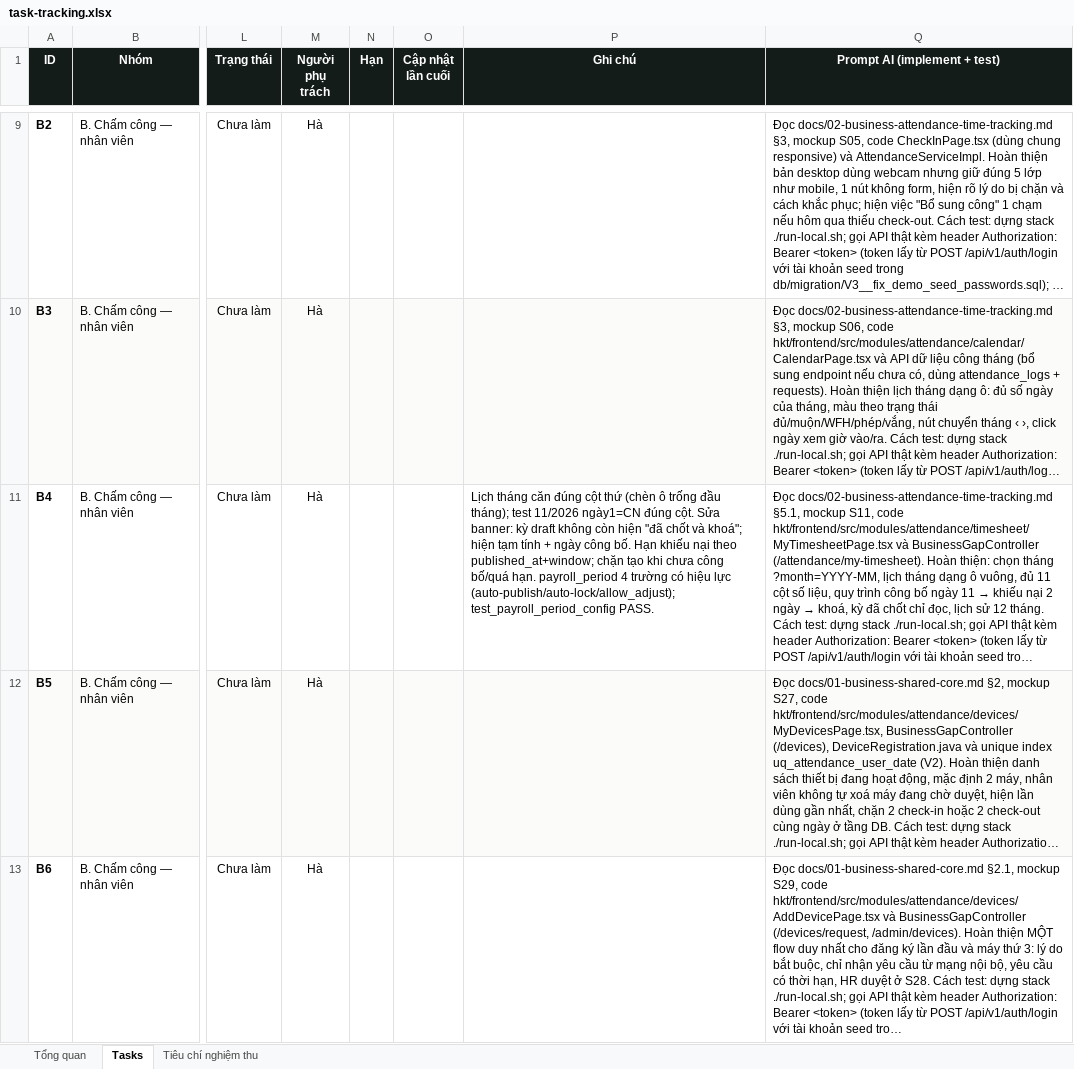
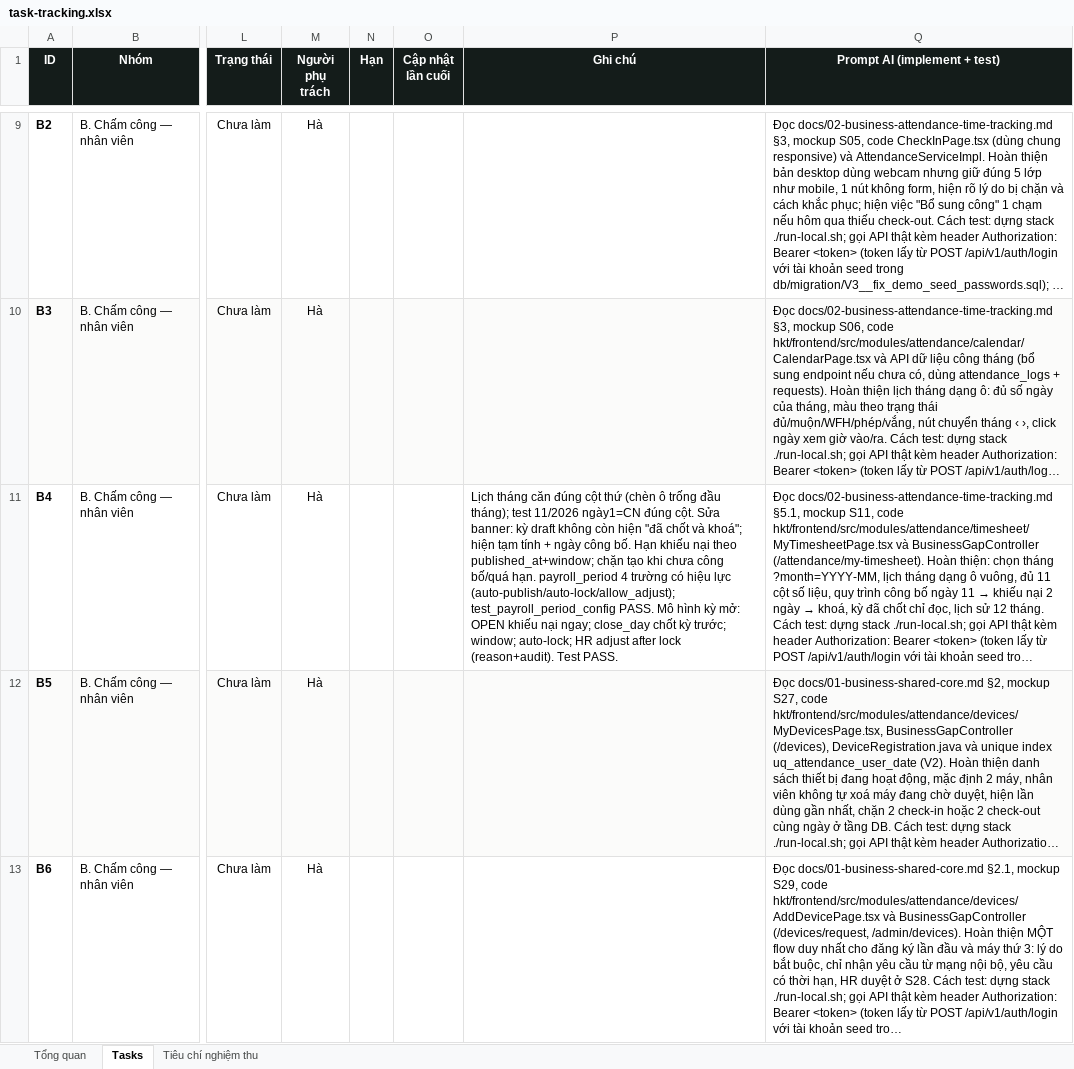
Before and after one commit to trannghia190/act-hkt-2026, an Excel workbook: docs/task-tracking.xlsx, sheet Tasks, drawn as a sheet; only a part is shown, gaps mark what is left out; long unchanged cells end in …; values as stored, in another font and other column widths than the file's, no borders; conditional formats not drawn; the diff covers the shown part only; the diff names each change by its address in the sheet, - before the commit and + after, or states it on an @@ line.

Commit message:
feat(timesheet): mo hinh ky MO - khieu nai ngay, chot ky thang truoc theo close_day, khoa sau cua so
- Ky dang chay -> periodStatus=OPEN, canDispute=true; POST /disputes cho ky OPEN/DISPUTABLE, chan tuong lai/da khoa.

- V20: payroll_period {close_day:1, dispute_window_days:2, lock_delay_days:0, allow_adjust_after_lock:true}.

- POST /timesheets/auto-close (01:10) chot ky thang truoc; auto-publish alias deprecated; auto-lock theo dispute_deadline + lock_delay_days.

- HR sua o sau khoa khi allow=true (ly do + audit); S11 banner OPEN; S15 nhan moi; S19 vi du sinh tu close_day.

- 6/6 suite PASS, UI 3/3 PASS; docs/mockup/tracking.

```diff
--- a/docs/task-tracking.xlsx (sheet Tasks)
+++ b/docs/task-tracking.xlsx (sheet Tasks)
-P11 (Ghi chú): …test_payroll_period_config PASS.
+P11 (Ghi chú): …test_payroll_period_config PASS. Mô hình kỳ mở: OPEN khiếu nại ngay; close_day chốt kỳ trước; window; auto-lock; HR adjust after lock (reason+audit). Test PASS.
```
Also changed, not shown: 1 edited cell elsewhere in this sheet, 16 other files.
